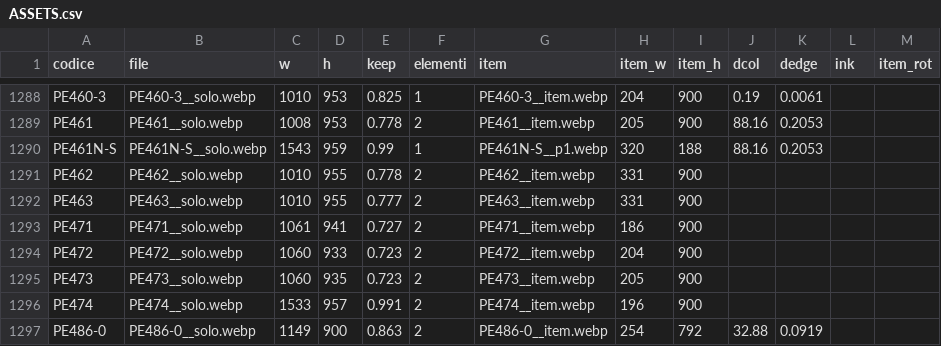
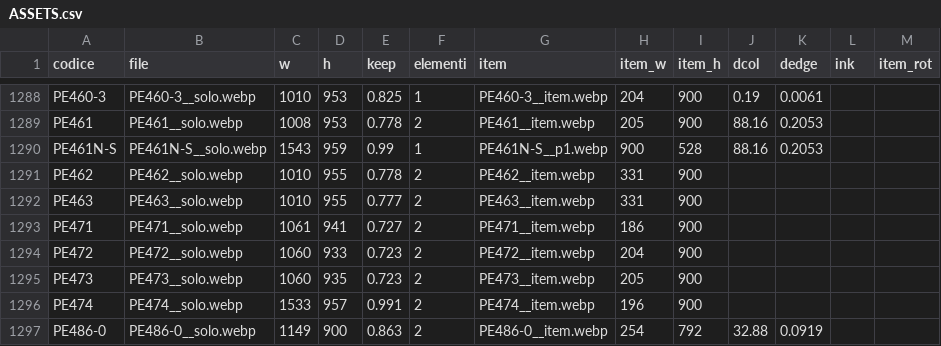
Before and after one commit to zzz89782599-arch/main-paper-catalog-editor, a CSV file: catalog_v2/dist/stato/ASSETS.csv, drawn as a sheet; only a part is shown, gaps mark what is left out.

Commit message:
item_pick.json, tracce.jsonl, STRUTTURA.csv, EAN_FIX.csv, PACK_FIX.csv, RIGA_FIX.csv, TESTI.csv, ASSETS.csv (Zezhong)

```diff
--- a/catalog_v2/dist/stato/ASSETS.csv
+++ b/catalog_v2/dist/stato/ASSETS.csv
@@ -1289,3 +1289,3 @@ PE460-3,PE460-3__solo.webp,1010,953,0.825,1,PE460-3__item.webp,204,900,0.19,0.00
 PE461,PE461__solo.webp,1008,953,0.778,2,PE461__item.webp,205,900,88.16,0.2053,,
-PE461N-S,PE461N-S__solo.webp,1543,959,0.99,1,PE461N-S__p1.webp,320,188,88.16,0.2053,,
+PE461N-S,PE461N-S__solo.webp,1543,959,0.99,1,PE461N-S__p1.webp,900,528,88.16,0.2053,,
 PE462,PE462__solo.webp,1010,955,0.778,2,PE462__item.webp,331,900,,,,
```
Also changed, not shown: catalog_v2/dist/stato/STRUTTURA.csv, 2 other files.
